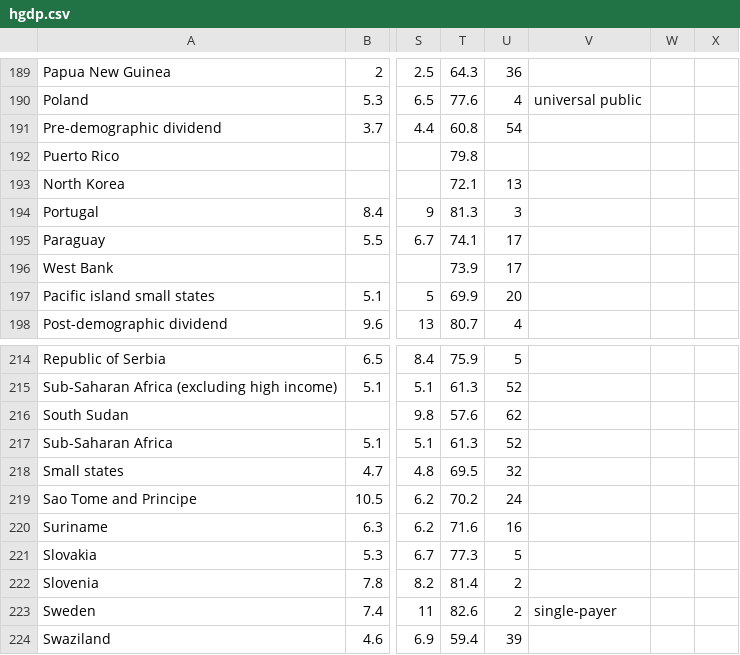
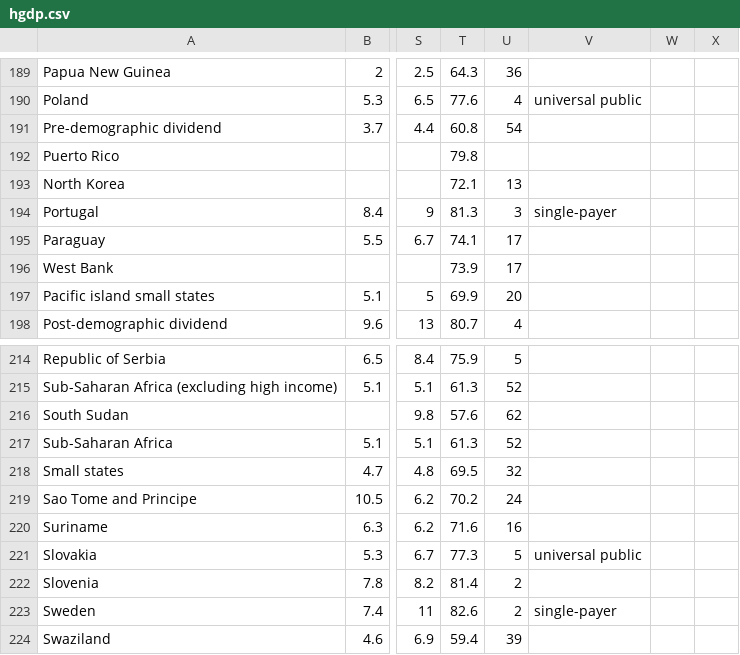
Before and after one commit to gregcampbellcohen/oecd-healthcare, a CSV file: data/hgdp.csv, drawn as a sheet; only a part is shown, gaps mark what is left out; the diff names each change by its address in the sheet, - before the commit and + after, or states it on an @@ line.

Commit message:
Fix Portugal, Slovakia

```diff
--- a/data/hgdp.csv
+++ b/data/hgdp.csv
-V194: (empty)
+V194: single-payer
-V221: (empty)
+V221: universal public
```
